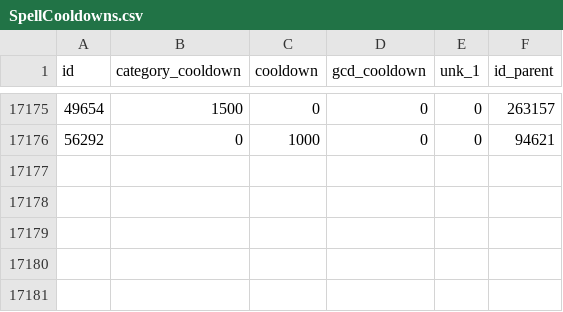
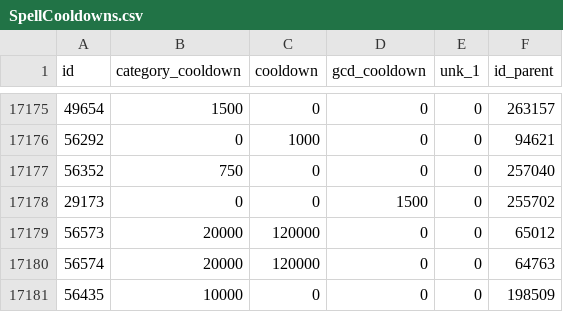
Before and after one commit to herotc/hero-dbc, a CSV file: DBC/generated/SpellCooldowns.csv, drawn as a sheet; only a part is shown, gaps mark what is left out; the diff names each change by its address in the sheet, - before the commit and + after, or states it on an @@ line.

```diff
--- a/DBC/generated/SpellCooldowns.csv
+++ b/DBC/generated/SpellCooldowns.csv
+row 17177: 56352 | 750 | 0 | 0 | 0 | 257040
+row 17178: 29173 | 0 | 0 | 1500 | 0 | 255702
+row 17179: 56573 | 20000 | 120000 | 0 | 0 | 65012
+row 17180: 56574 | 20000 | 120000 | 0 | 0 | 64763
+row 17181: 56435 | 10000 | 0 | 0 | 0 | 198509
```
Also changed, not shown: DBC/generated/Creature.csv, DBC/generated/JournalEncounterItem.csv, 5 other files.
